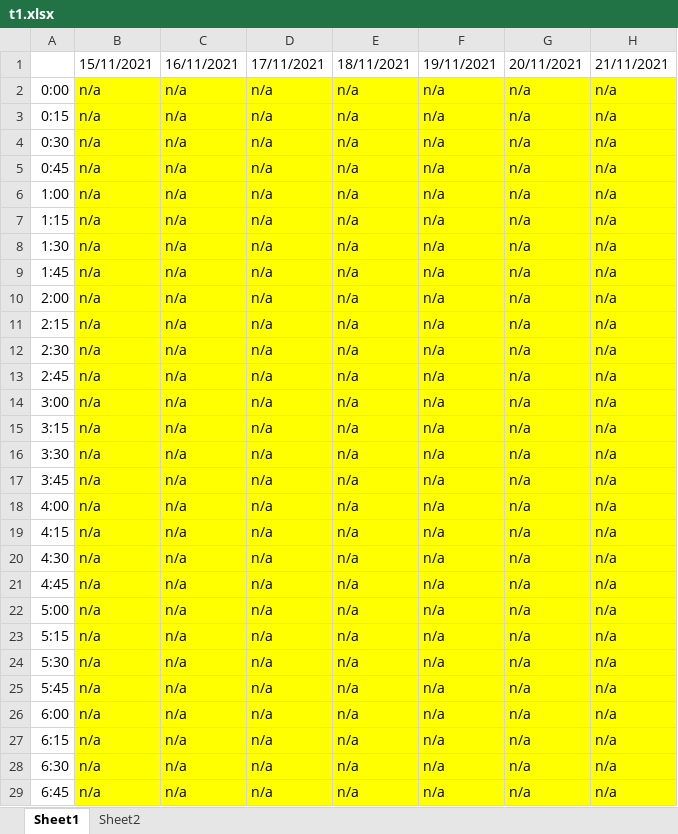
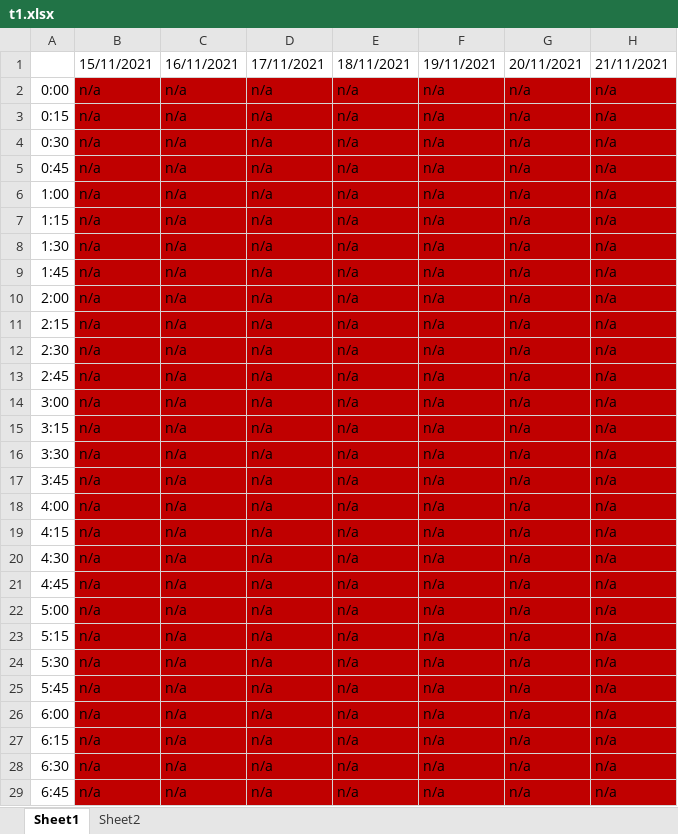
Before and after one commit to liukewia/meeting-scheduler, an Excel workbook: server/src/main/resources/inputs/t1.xlsx, sheet Sheet1, drawn as a sheet; only a part is shown; values as stored, in another font and other column widths than the file's, no borders; the diff covers the shown part only; the diff names each change by its address in the sheet, - before the commit and + after, or states it on an @@ line.

```diff
--- a/server/src/main/resources/inputs/t1.xlsx (sheet Sheet1)
+++ b/server/src/main/resources/inputs/t1.xlsx (sheet Sheet1)
-B2:H29 fill: #FFFF00
+B2:H29 fill: #C00000
```
Also changed, not shown: cell formats elsewhere in this sheet, server/src/main/resources/inputs/t2.xlsx, server/src/main/resources/inputs/t3.xlsx, 12 other files.
